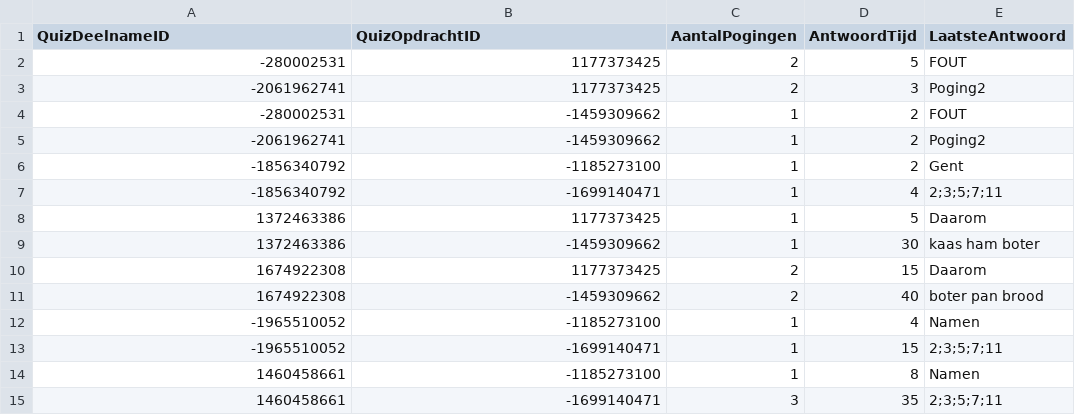
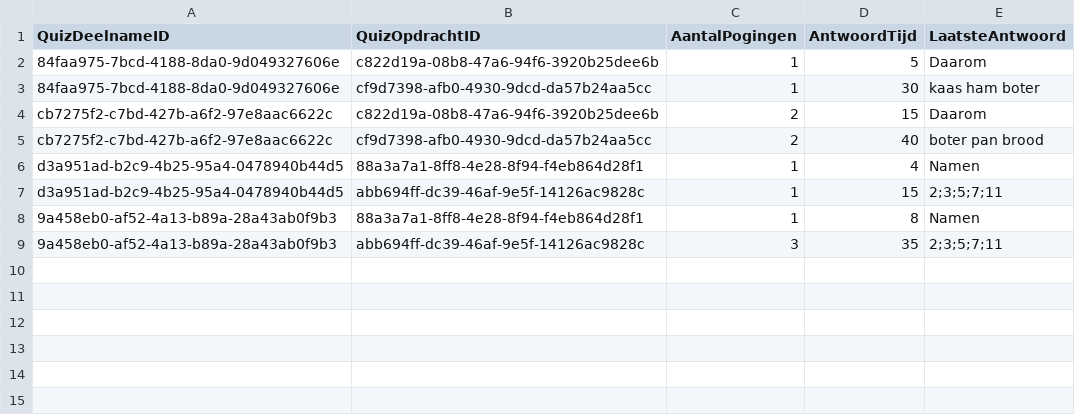
Before and after one commit to Xehinz/QuizApplication, a CSV file: resources/opdrachtAntwoorden.csv, drawn as a sheet.

```diff
--- a/resources/opdrachtAntwoorden.csv
+++ b/resources/opdrachtAntwoorden.csv
@@ -1,15 +1,9 @@
 QuizDeelnameID	QuizOpdrachtID	AantalPogingen	AntwoordTijd	LaatsteAntwoord
--280002531	1177373425	2	5	FOUT
--2061962741	1177373425	2	3	Poging2
--280002531	-1459309662	1	2	FOUT
--2061962741	-1459309662	1	2	Poging2
--1856340792	-1185273100	1	2	Gent
--1856340792	-1699140471	1	4	2;3;5;7;11
-1372463386	1177373425	1	5	Daarom
-1372463386	-1459309662	1	30	kaas ham boter
-1674922308	1177373425	2	15	Daarom
-1674922308	-1459309662	2	40	boter pan brood
--1965510052	-1185273100	1	4	Namen
--1965510052	-1699140471	1	15	2;3;5;7;11
-1460458661	-1185273100	1	8	Namen
-1460458661	-1699140471	3	35	2;3;5;7;11
+84faa975-7bcd-4188-8da0-9d049327606e	c822d19a-08b8-47a6-94f6-3920b25dee6b	1	5	Daarom
+84faa975-7bcd-4188-8da0-9d049327606e	cf9d7398-afb0-4930-9dcd-da57b24aa5cc	1	30	kaas ham boter
+cb7275f2-c7bd-427b-a6f2-97e8aac6622c	c822d19a-08b8-47a6-94f6-3920b25dee6b	2	15	Daarom
+cb7275f2-c7bd-427b-a6f2-97e8aac6622c	cf9d7398-afb0-4930-9dcd-da57b24aa5cc	2	40	boter pan brood
+d3a951ad-b2c9-4b25-95a4-0478940b44d5	88a3a7a1-8ff8-4e28-8f94-f4eb864d28f1	1	4	Namen
+d3a951ad-b2c9-4b25-95a4-0478940b44d5	abb694ff-dc39-46af-9e5f-14126ac9828c	1	15	2;3;5;7;11
+9a458eb0-af52-4a13-b89a-28a43ab0f9b3	88a3a7a1-8ff8-4e28-8f94-f4eb864d28f1	1	8	Namen
+9a458eb0-af52-4a13-b89a-28a43ab0f9b3	abb694ff-dc39-46af-9e5f-14126ac9828c	3	35	2;3;5;7;11
```
Also changed, not shown: resources/klassiekeOpdrachten.csv, resources/opsommingOpdrachten.csv, 29 other files.
